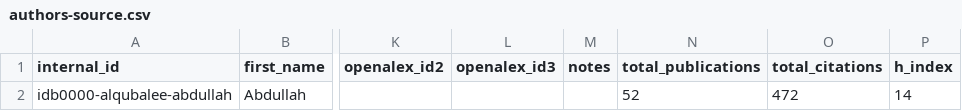
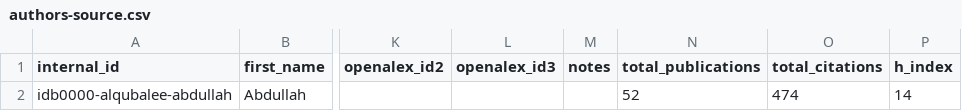
Before and after one commit to digitalgeosciences/idb, a CSV file: data/config/authors-source.csv, drawn as a sheet; only a part is shown, gaps mark what is left out; the diff names each change by its address in the sheet, - before the commit and + after, or states it on an @@ line.

```diff
--- a/data/config/authors-source.csv
+++ b/data/config/authors-source.csv
-O2 (total_citations): 472
+O2 (total_citations): 474
```
Also changed, not shown: 4 other files.
